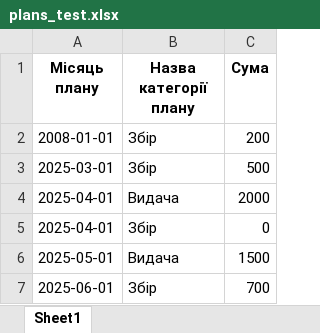
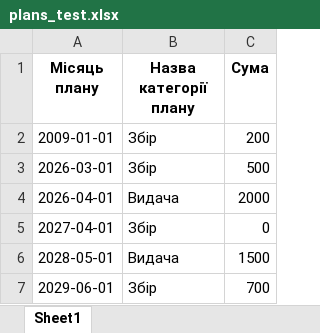
Before and after one commit to Artem91S/test_api, an Excel workbook: plans_test.xlsx, sheet Sheet1, drawn as a sheet; values as stored, in another font and other column widths than the file's, no borders; the diff names each change by its address in the sheet, - before the commit and + after, or states it on an @@ line.

```diff
--- a/plans_test.xlsx (sheet Sheet1)
+++ b/plans_test.xlsx (sheet Sheet1)
-A2 (Місяць плану): 2008-01-01
+A2 (Місяць плану): 2009-01-01
-A3 (Місяць плану): 2025-03-01
+A3 (Місяць плану): 2026-03-01
-A4 (Місяць плану): 2025-04-01
+A4 (Місяць плану): 2026-04-01
-A5 (Місяць плану): 2025-04-01
+A5 (Місяць плану): 2027-04-01
-A6 (Місяць плану): 2025-05-01
+A6 (Місяць плану): 2028-05-01
-A7 (Місяць плану): 2025-06-01
+A7 (Місяць плану): 2029-06-01
```
Also changed, not shown: 17 other files.
